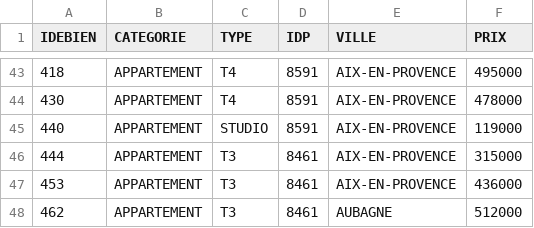
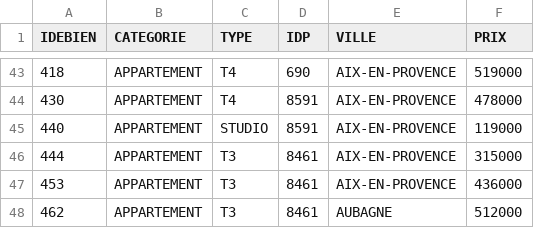
Before and after one commit to Giro4c/SAE2.04-BD-Stats, a CSV file: Partie_1/CSV/BIEN.csv, drawn as a sheet; only a part is shown, gaps mark what is left out; the diff covers the shown part only.

```diff
--- a/Partie_1/CSV/BIEN.csv
+++ b/Partie_1/CSV/BIEN.csv
@@ -43,2 +43,2 @@
-418,"APPARTEMENT","T4",8591,"AIX-EN-PROVENCE",495000
+418,"APPARTEMENT","T4",690,"AIX-EN-PROVENCE",519000
 430,"APPARTEMENT","T4",8591,"AIX-EN-PROVENCE",478000
```
Also changed, not shown: 1 added row, 1 removed row and 61 edited cells elsewhere in this file, 3 other files.
